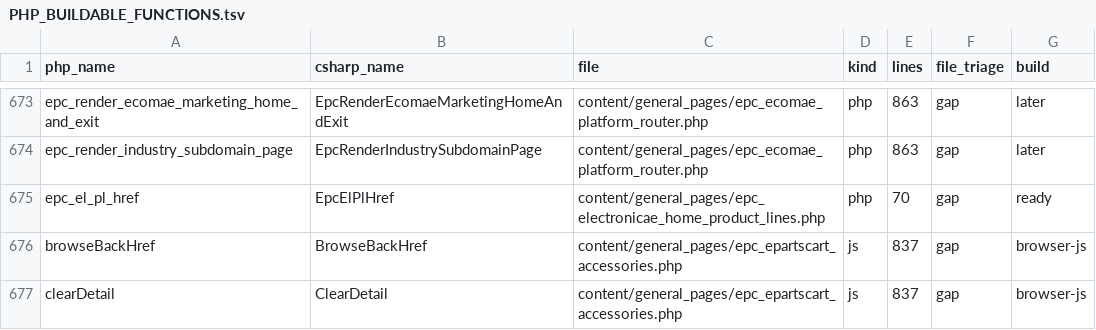
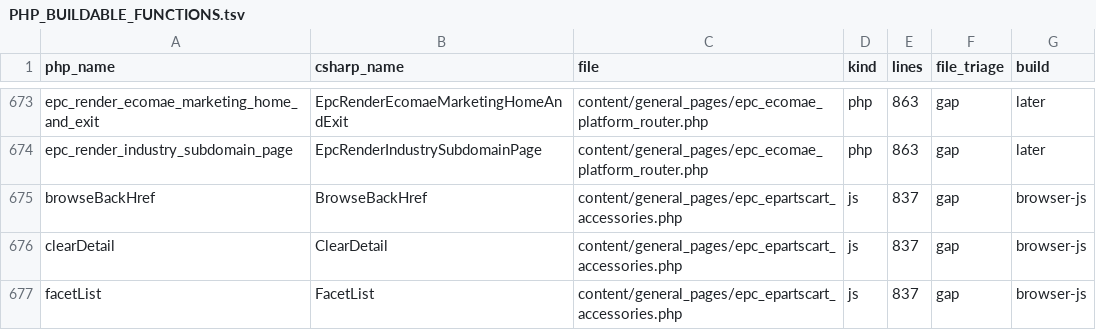
Before and after one commit to epartscart/ecomae, a TSV file: docs/migration/inventory/PHP_BUILDABLE_FUNCTIONS.tsv, drawn as a sheet; only a part is shown, gaps mark what is left out; the shorter side is filled out with more unchanged rows; the diff names each change by its address in the sheet, - before the commit and + after, or states it on an @@ line.

```diff
--- a/docs/migration/inventory/PHP_BUILDABLE_FUNCTIONS.tsv
+++ b/docs/migration/inventory/PHP_BUILDABLE_FUNCTIONS.tsv
-row 675: epc_el_pl_href | EpcElPlHref | content/general_pages/epc_electronicae_home_product_lines.php | php | 70 | gap | ready
```
Also changed, not shown: 5 other files.
